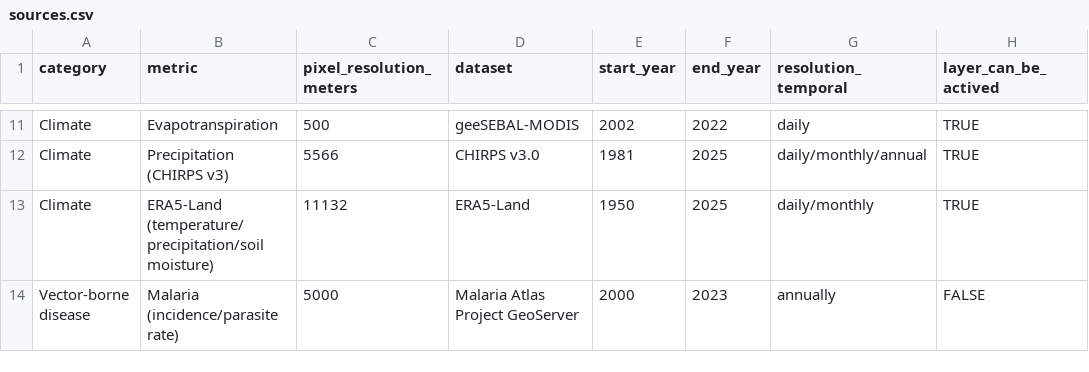
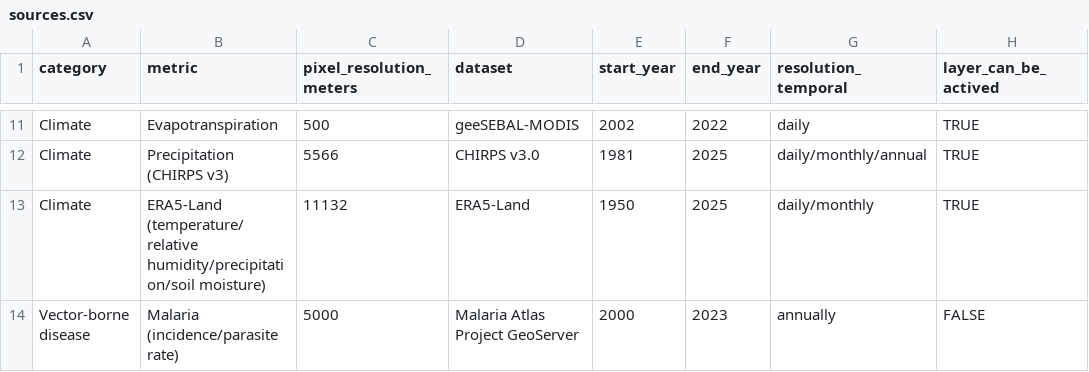
Before and after one commit to harmonize-tools/land4health, a CSV file: inst/exdata/sources.csv, drawn as a sheet; only a part is shown, gaps mark what is left out; the diff names each change by its address in the sheet, - before the commit and + after, or states it on an @@ line.

Commit message:
updated era5land

```diff
--- a/inst/exdata/sources.csv
+++ b/inst/exdata/sources.csv
-B13 (metric): ERA5-Land (temperature/precipitation/soil moisture)
+B13 (metric): ERA5-Land (temperature/relative humidity/precipitation/soil moisture)
```
Also changed, not shown: 10 other files.
